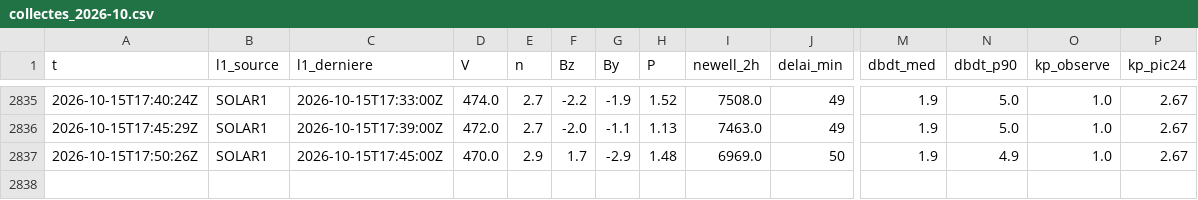
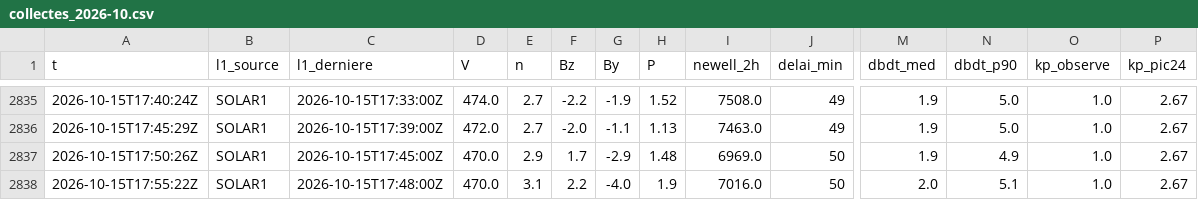
Before and after one commit to Rom1cmoi/veille-cig-france, a CSV file: journal/collectes_2026-10.csv, drawn as a sheet; only a part is shown, gaps mark what is left out; rows hold the shown columns only; the diff names each change by its address in the sheet, - before the commit and + after, or states it on an @@ line.

```diff
--- a/journal/collectes_2026-10.csv
+++ b/journal/collectes_2026-10.csv
+row 2838: 2026-10-15T17:55:22Z | SOLAR1 | 2026-10-15T17:48:00Z | 470.0 | 3.1 | 2.2 | -4.0 | 1.9 | 7016.0 | 50 | 2.0 | 5.1 | 1.0 | 2.67
```
Also changed, not shown: journal/l1/l1_2026-10-15.csv, 1 other file.
